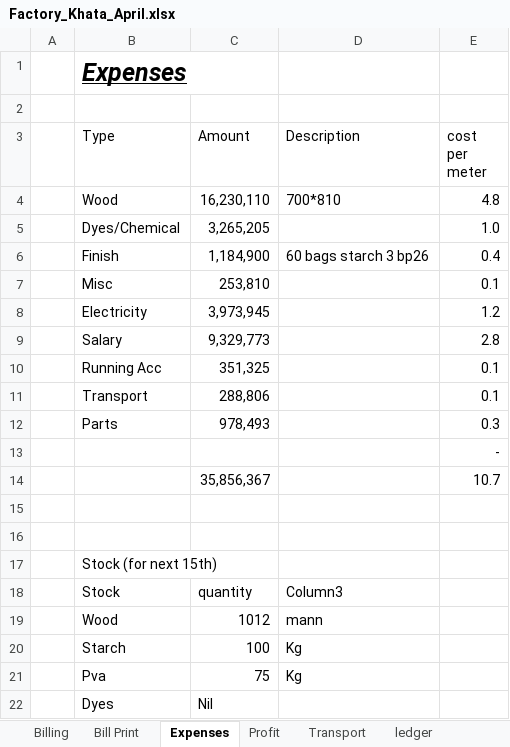
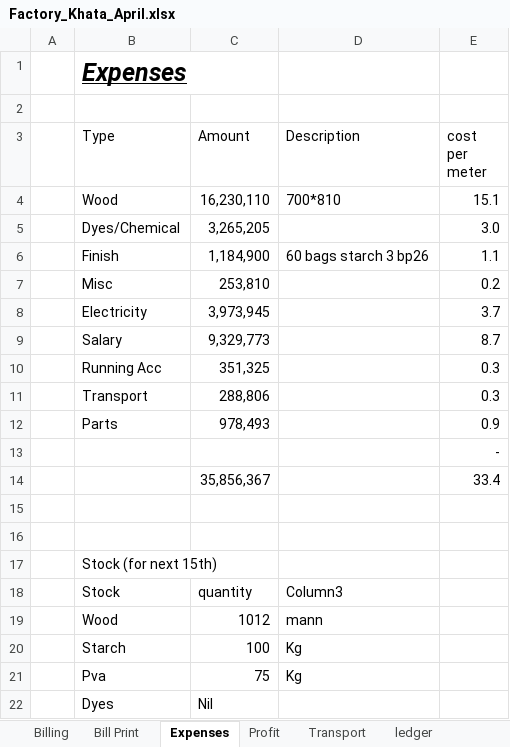
Before and after one commit to omerrazzaq4/Alhamd_April, an Excel workbook: Factory_Khata_April.xlsx, sheet Expenses, drawn as a sheet; values as stored, in another font and other column widths than the file's, no borders; table styles not drawn; the diff names each change by its address in the sheet, - before the commit and + after, or states it on an @@ line.

```diff
--- a/Factory_Khata_April.xlsx (sheet Expenses)
+++ b/Factory_Khata_April.xlsx (sheet Expenses)
-E4 (cost per meter): 4.8
+E4 (cost per meter): 15.1
-E5 (cost per meter): 1.0
+E5 (cost per meter): 3.0
-E6 (cost per meter): 0.4
+E6 (cost per meter): 1.1
-E7 (cost per meter): 0.1
+E7 (cost per meter): 0.2
-E8 (cost per meter): 1.2
+E8 (cost per meter): 3.7
-E9 (cost per meter): 2.8
+E9 (cost per meter): 8.7
-E10:E11 (cost per meter): 0.1
+E10:E11 (cost per meter): 0.3
-E12 (cost per meter): 0.3
+E12 (cost per meter): 0.9
-E14 (cost per meter): 10.7
+E14 (cost per meter): 33.4
```
Also changed, not shown: sheet ledger, sheet Cashbook, sheet Billing, sheet Profit, sheet Bill Print, sheet Balance, charts or pictures.
